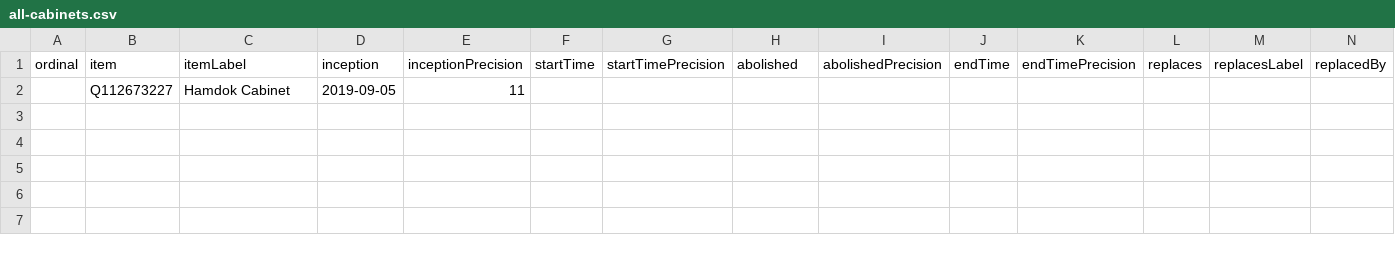
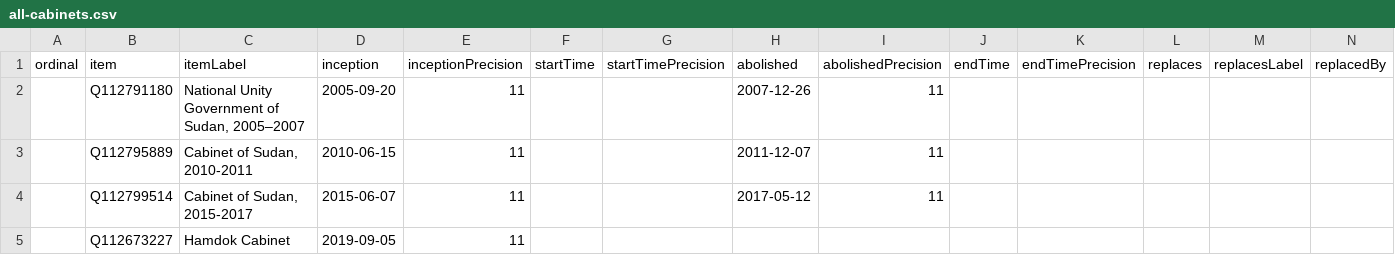
Before and after one commit to every-politician-scrapers/sudan, a CSV file: wikidata/results/all-cabinets.csv, drawn as a sheet; only a part is shown; rows hold the shown columns only; the diff names each change by its address in the sheet, - before the commit and + after, or states it on an @@ line.

```diff
--- a/wikidata/results/all-cabinets.csv
+++ b/wikidata/results/all-cabinets.csv
+row 2:  | Q112791180 | National Unity Government of Sudan, 2005–2007 | 2005-09-20 | 11 |  |  | 2007-12-26 | 11
+row 3:  | Q112795889 | Cabinet of Sudan, 2010-2011 | 2010-06-15 | 11 |  |  | 2011-12-07 | 11
+row 4:  | Q112799514 | Cabinet of Sudan, 2015-2017 | 2015-06-07 | 11 |  |  | 2017-05-12 | 11
```
Also changed, not shown: wikidata/results/all-terms.csv, wikidata/results/current-cabinet.csv.
